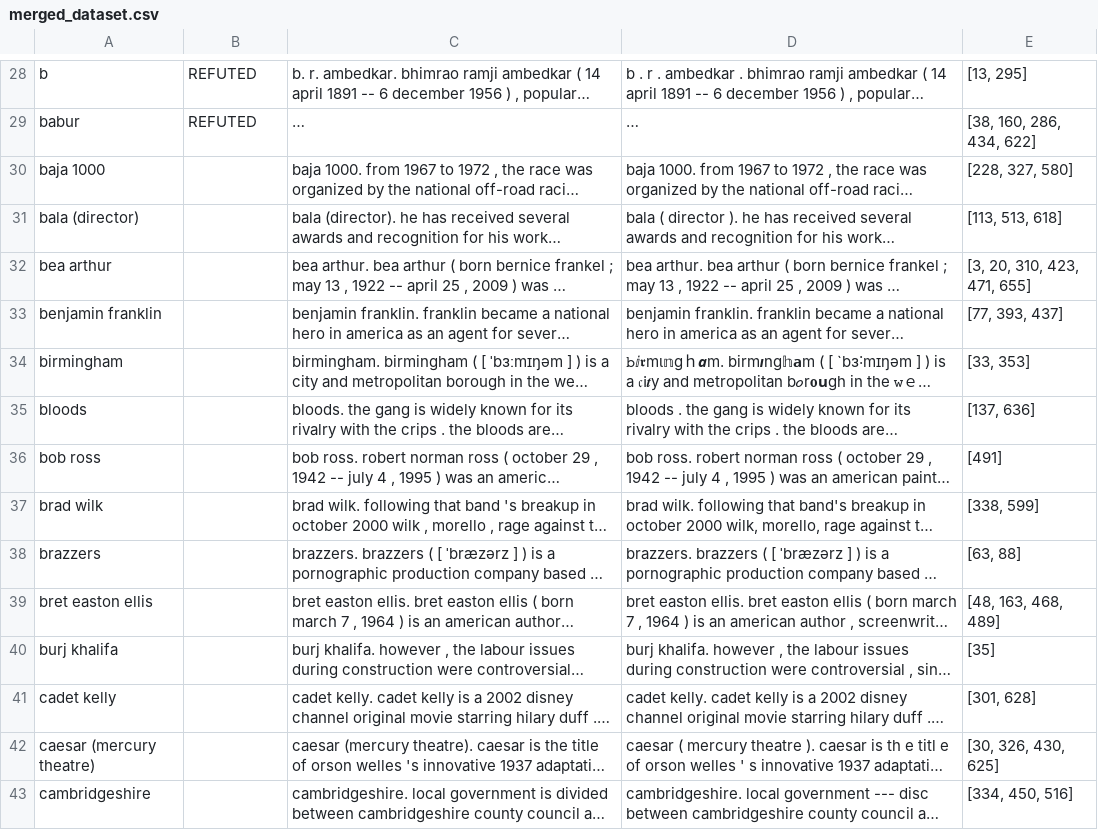
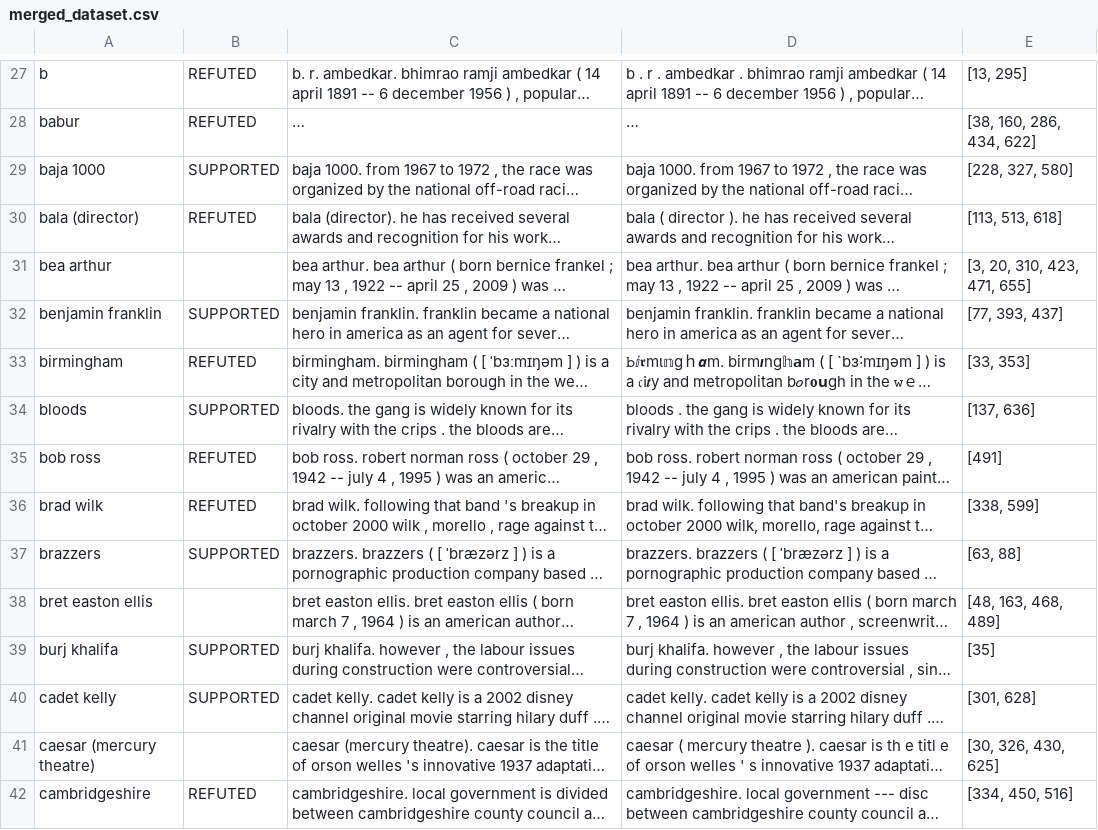
Before and after one commit to xy-Lan/llama_adversarial_classification, a CSV file: data/merged_dataset.csv, drawn as a sheet; only a part is shown, gaps mark what is left out; long unchanged cells end in …; addresses are those after the commit; the diff covers the shown part only; the diff names each change by its address in the sheet, - before the commit and + after, or states it on an @@ line.

Commit message:
update merged dataset

```diff
--- a/data/merged_dataset.csv
+++ b/data/merged_dataset.csv
-B29: (empty)
+B29: SUPPORTED
-B30: (empty)
+B30: REFUTED
-B32: (empty)
+B32: SUPPORTED
-B33: (empty)
+B33: REFUTED
-B34: (empty)
+B34: SUPPORTED
-B35:B36: (empty)
+B35:B36: REFUTED
-B37: (empty)
+B37: SUPPORTED
-B39:B40: (empty)
+B39:B40: SUPPORTED
-B42: (empty)
+B42: REFUTED
```
Also changed, not shown: 1 moved row and 61 edited cells elsewhere in this file.
